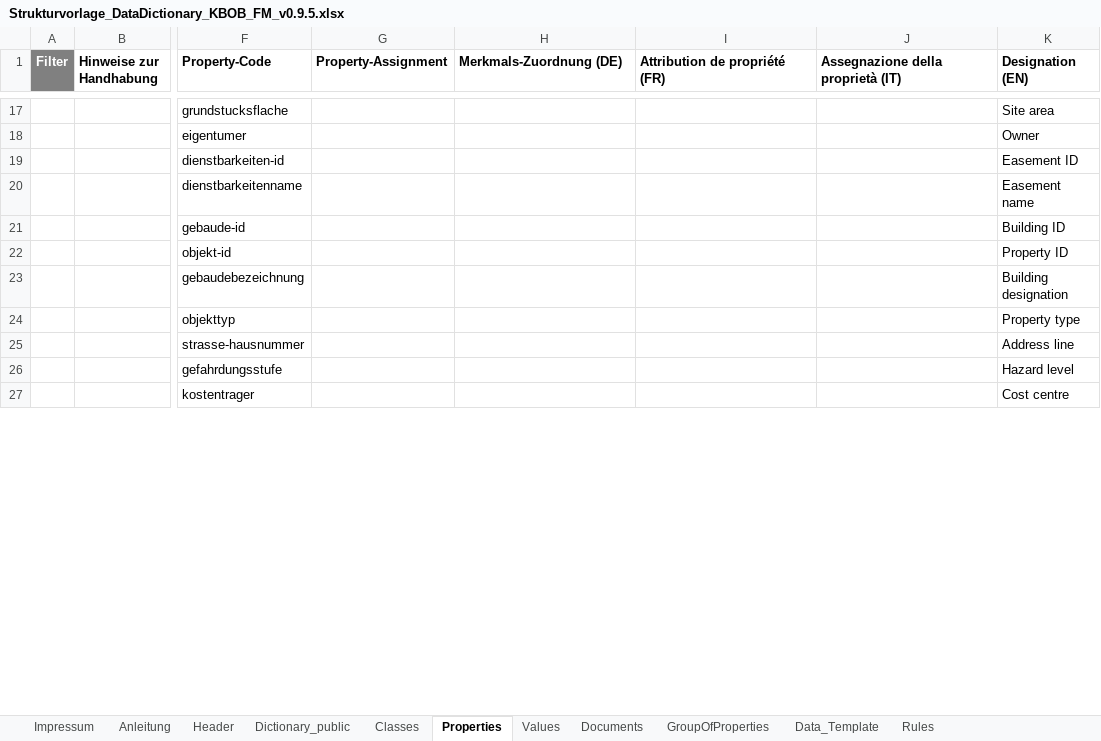
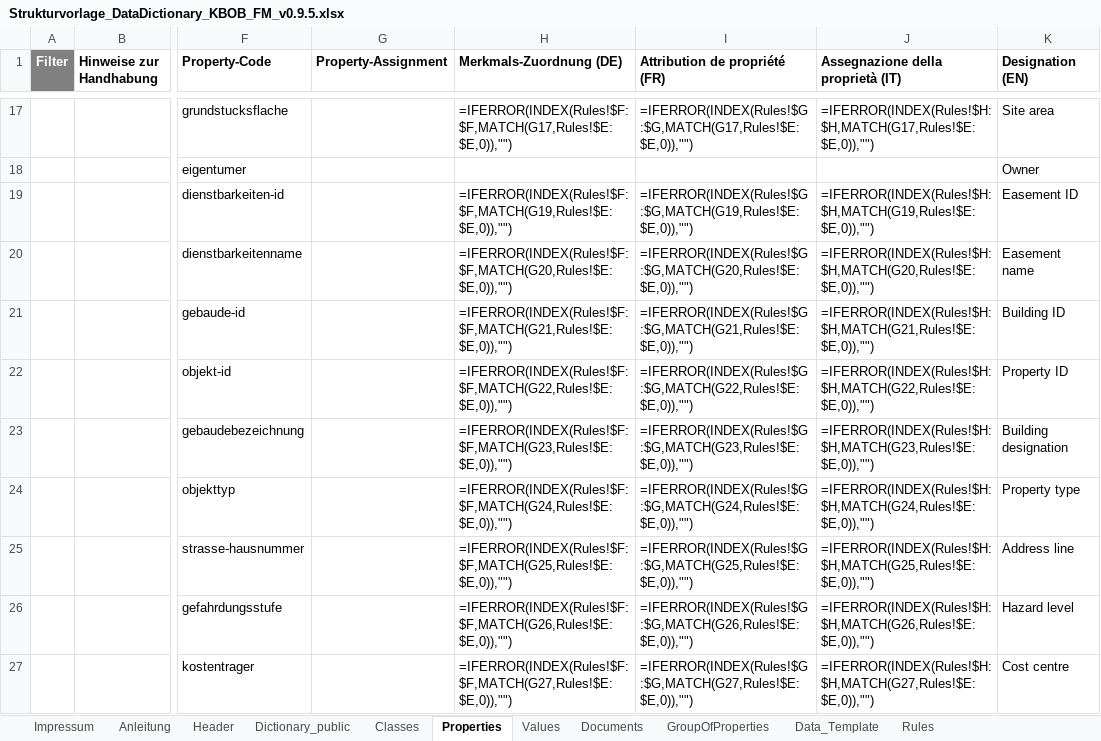
Before and after one commit to KBOB-admin/KBOB-data-dictionary, an Excel workbook: templates/test_files/Strukturvorlage_DataDictionary_KBOB_FM_v0.9.5.xlsx, sheet Properties, drawn as a sheet; only a part is shown, gaps mark what is left out; values as stored, in another font and other column widths than the file's, no borders; formulas without a stored value are shown as written; the diff covers the shown part only; the diff names each change by its address in the sheet, - before the commit and + after, or states it on an @@ line.

```diff
--- a/templates/test_files/Strukturvorlage_DataDictionary_KBOB_FM_v0.9.5.xlsx (sheet Properties)
+++ b/templates/test_files/Strukturvorlage_DataDictionary_KBOB_FM_v0.9.5.xlsx (sheet Properties)
-H17 (Merkmals-Zuordnung (DE)): (empty)
+H17 (Merkmals-Zuordnung (DE)): =IFERROR(INDEX(Rules!$F:$F,MATCH(G17,Rules!$E:$E,0)),"")
-I17 (Attribution de propriété (FR)): (empty)
+I17 (Attribution de propriété (FR)): =IFERROR(INDEX(Rules!$G:$G,MATCH(G17,Rules!$E:$E,0)),"")
-J17: (empty)
+J17: =IFERROR(INDEX(Rules!$H:$H,MATCH(G17,Rules!$E:$E,0)),"")
-H19 (Merkmals-Zuordnung (DE)): (empty)
+H19 (Merkmals-Zuordnung (DE)): =IFERROR(INDEX(Rules!$F:$F,MATCH(G19,Rules!$E:$E,0)),"")
-I19 (Attribution de propriété (FR)): (empty)
+I19 (Attribution de propriété (FR)): =IFERROR(INDEX(Rules!$G:$G,MATCH(G19,Rules!$E:$E,0)),"")
-J19: (empty)
+J19: =IFERROR(INDEX(Rules!$H:$H,MATCH(G19,Rules!$E:$E,0)),"")
-H20 (Merkmals-Zuordnung (DE)): (empty)
+H20 (Merkmals-Zuordnung (DE)): =IFERROR(INDEX(Rules!$F:$F,MATCH(G20,Rules!$E:$E,0)),"")
-I20 (Attribution de propriété (FR)): (empty)
+I20 (Attribution de propriété (FR)): =IFERROR(INDEX(Rules!$G:$G,MATCH(G20,Rules!$E:$E,0)),"")
-J20: (empty)
+J20: =IFERROR(INDEX(Rules!$H:$H,MATCH(G20,Rules!$E:$E,0)),"")
-H21 (Merkmals-Zuordnung (DE)): (empty)
+H21 (Merkmals-Zuordnung (DE)): =IFERROR(INDEX(Rules!$F:$F,MATCH(G21,Rules!$E:$E,0)),"")
-I21 (Attribution de propriété (FR)): (empty)
+I21 (Attribution de propriété (FR)): =IFERROR(INDEX(Rules!$G:$G,MATCH(G21,Rules!$E:$E,0)),"")
-J21: (empty)
+J21: =IFERROR(INDEX(Rules!$H:$H,MATCH(G21,Rules!$E:$E,0)),"")
-H22 (Merkmals-Zuordnung (DE)): (empty)
+H22 (Merkmals-Zuordnung (DE)): =IFERROR(INDEX(Rules!$F:$F,MATCH(G22,Rules!$E:$E,0)),"")
-I22 (Attribution de propriété (FR)): (empty)
+I22 (Attribution de propriété (FR)): =IFERROR(INDEX(Rules!$G:$G,MATCH(G22,Rules!$E:$E,0)),"")
-J22: (empty)
+J22: =IFERROR(INDEX(Rules!$H:$H,MATCH(G22,Rules!$E:$E,0)),"")
-H23 (Merkmals-Zuordnung (DE)): (empty)
+H23 (Merkmals-Zuordnung (DE)): =IFERROR(INDEX(Rules!$F:$F,MATCH(G23,Rules!$E:$E,0)),"")
-I23 (Attribution de propriété (FR)): (empty)
+I23 (Attribution de propriété (FR)): =IFERROR(INDEX(Rules!$G:$G,MATCH(G23,Rules!$E:$E,0)),"")
-J23: (empty)
+J23: =IFERROR(INDEX(Rules!$H:$H,MATCH(G23,Rules!$E:$E,0)),"")
-H24 (Merkmals-Zuordnung (DE)): (empty)
+H24 (Merkmals-Zuordnung (DE)): =IFERROR(INDEX(Rules!$F:$F,MATCH(G24,Rules!$E:$E,0)),"")
-I24 (Attribution de propriété (FR)): (empty)
+I24 (Attribution de propriété (FR)): =IFERROR(INDEX(Rules!$G:$G,MATCH(G24,Rules!$E:$E,0)),"")
-J24: (empty)
+J24: =IFERROR(INDEX(Rules!$H:$H,MATCH(G24,Rules!$E:$E,0)),"")
-H25 (Merkmals-Zuordnung (DE)): (empty)
+H25 (Merkmals-Zuordnung (DE)): =IFERROR(INDEX(Rules!$F:$F,MATCH(G25,Rules!$E:$E,0)),"")
-I25 (Attribution de propriété (FR)): (empty)
+I25 (Attribution de propriété (FR)): =IFERROR(INDEX(Rules!$G:$G,MATCH(G25,Rules!$E:$E,0)),"")
-J25: (empty)
+J25: =IFERROR(INDEX(Rules!$H:$H,MATCH(G25,Rules!$E:$E,0)),"")
-H26 (Merkmals-Zuordnung (DE)): (empty)
+H26 (Merkmals-Zuordnung (DE)): =IFERROR(INDEX(Rules!$F:$F,MATCH(G26,Rules!$E:$E,0)),"")
-I26 (Attribution de propriété (FR)): (empty)
+I26 (Attribution de propriété (FR)): =IFERROR(INDEX(Rules!$G:$G,MATCH(G26,Rules!$E:$E,0)),"")
-J26: (empty)
+J26: =IFERROR(INDEX(Rules!$H:$H,MATCH(G26,Rules!$E:$E,0)),"")
-H27 (Merkmals-Zuordnung (DE)): (empty)
+H27 (Merkmals-Zuordnung (DE)): =IFERROR(INDEX(Rules!$F:$F,MATCH(G27,Rules!$E:$E,0)),"")
-I27 (Attribution de propriété (FR)): (empty)
+I27 (Attribution de propriété (FR)): =IFERROR(INDEX(Rules!$G:$G,MATCH(G27,Rules!$E:$E,0)),"")
-J27: (empty)
+J27: =IFERROR(INDEX(Rules!$H:$H,MATCH(G27,Rules!$E:$E,0)),"")
```
Also changed, not shown: 71 added rows and 276 edited cells elsewhere in this sheet, sheet Classes, sheet Data_Template, templates/Strukturvorlage_DataDictionary_empty_public_v0.9.5.xlsx, templates/Strukturvorlage_DataDictionary_empty_v1.0.0.xlsx, 9 other files.
